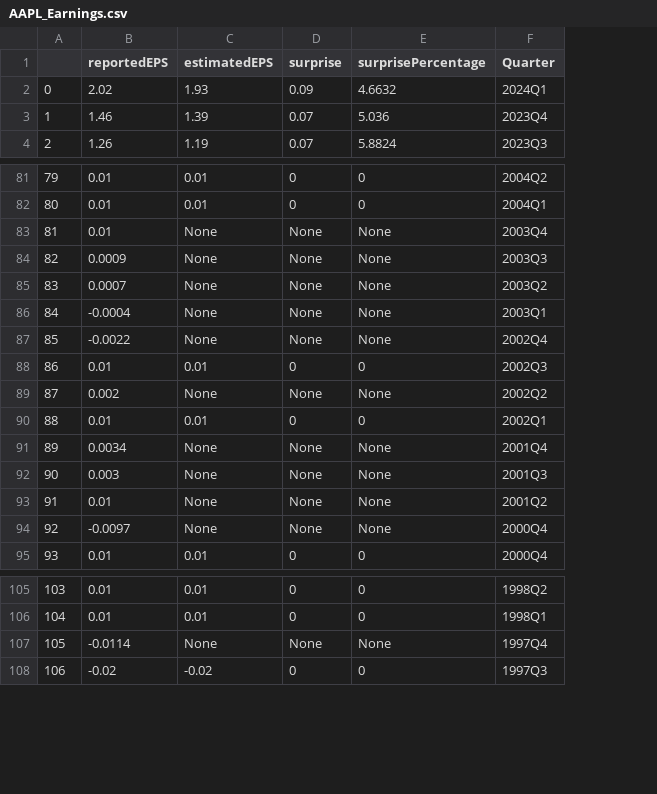
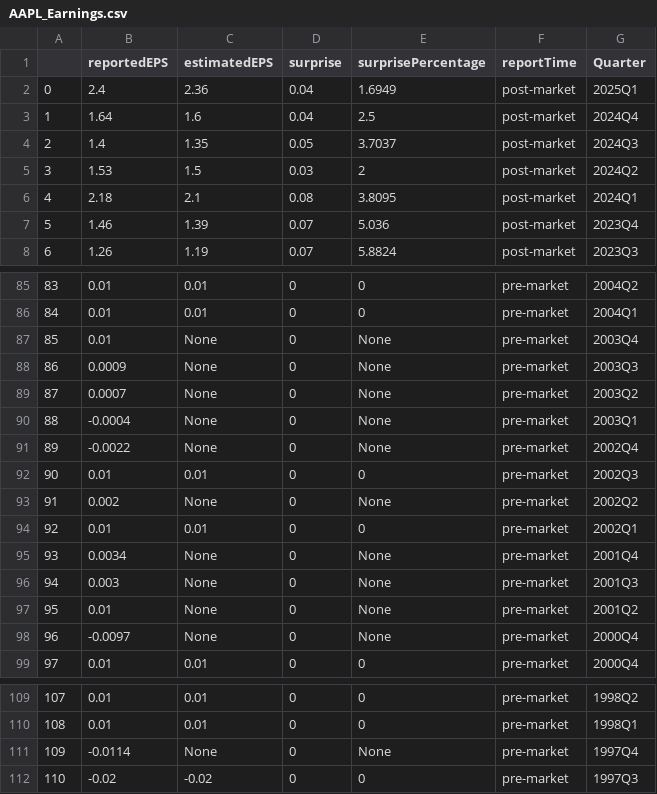
Before and after one commit to Ryan-W-Comerford/Stock-Analyzer, a CSV file: Data/RawData/AAPL_Earnings.csv, drawn as a sheet; only a part is shown, gaps mark what is left out; removed rows and columns are numbered as before the commit, all else as after; the diff names each change by its address in the sheet, - before the commit and + after, or states it on an @@ line.

```diff
--- a/Data/RawData/AAPL_Earnings.csv
+++ b/Data/RawData/AAPL_Earnings.csv
+column F (reportTime), rows 7-8: post-market | post-market; rows 85-99: all pre-market; rows 109-112: all pre-market
-row 2: 0 | 2.02 | 1.93 | 0.09 | 4.6632 | 2024Q1
+row 2: 0 | 2.4 | 2.36 | 0.04 | 1.6949 | post-market | 2025Q1
+row 3: 1 | 1.64 | 1.6 | 0.04 | 2.5 | post-market | 2024Q4
+row 4: 2 | 1.4 | 1.35 | 0.05 | 3.7037 | post-market | 2024Q3
+row 5: 3 | 1.53 | 1.5 | 0.03 | 2 | post-market | 2024Q2
+row 6: 4 | 2.18 | 2.1 | 0.08 | 3.8095 | post-market | 2024Q1
@@ column A renumbered from row 7 down @@
-D87:D91 (surprise): None
+D87:D91 (surprise): 0
-D93 (surprise): None
+D93 (surprise): 0
-D95:D98 (surprise): None
+D95:D98 (surprise): 0
-D111 (surprise): None
+D111 (surprise): 0
```
Also changed, not shown: Data/InputData/AAPL.csv, Data/InputData/NVDA.csv, 32 other files.
